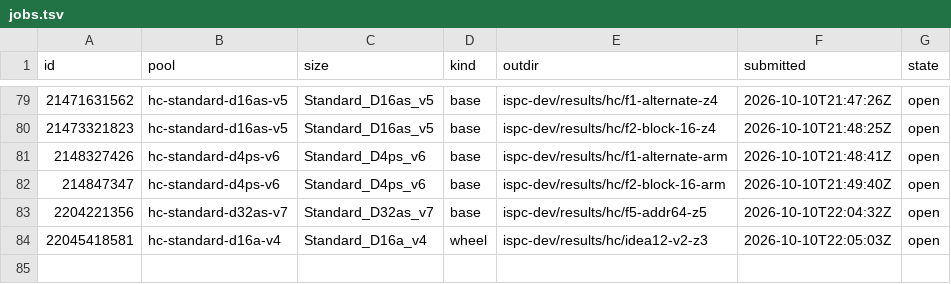
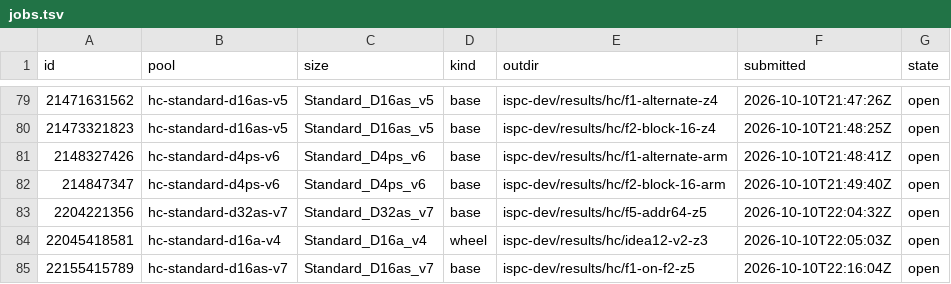
Before and after one commit to cauldnz/Primes, a TSV file: ispc-dev/results/hc/jobs.tsv, drawn as a sheet; only a part is shown, gaps mark what is left out; the diff names each change by its address in the sheet, - before the commit and + after, or states it on an @@ line.

```diff
--- a/ispc-dev/results/hc/jobs.tsv
+++ b/ispc-dev/results/hc/jobs.tsv
+row 85: 22155415789 | hc-standard-d16as-v7 | Standard_D16as_v7 | base | ispc-dev/results/hc/f1-on-f2-z5 | 2026-10-10T22:16:04Z | open
```
Also changed, not shown: 3 other files.
